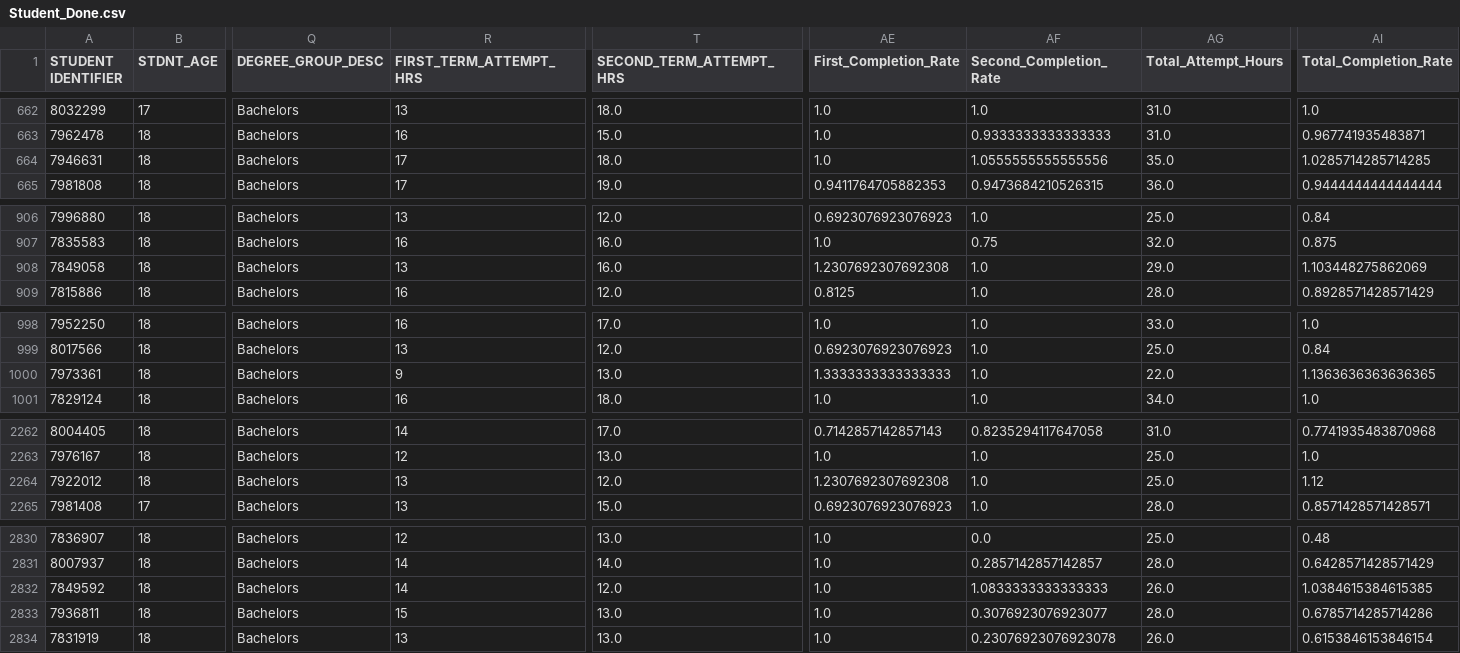
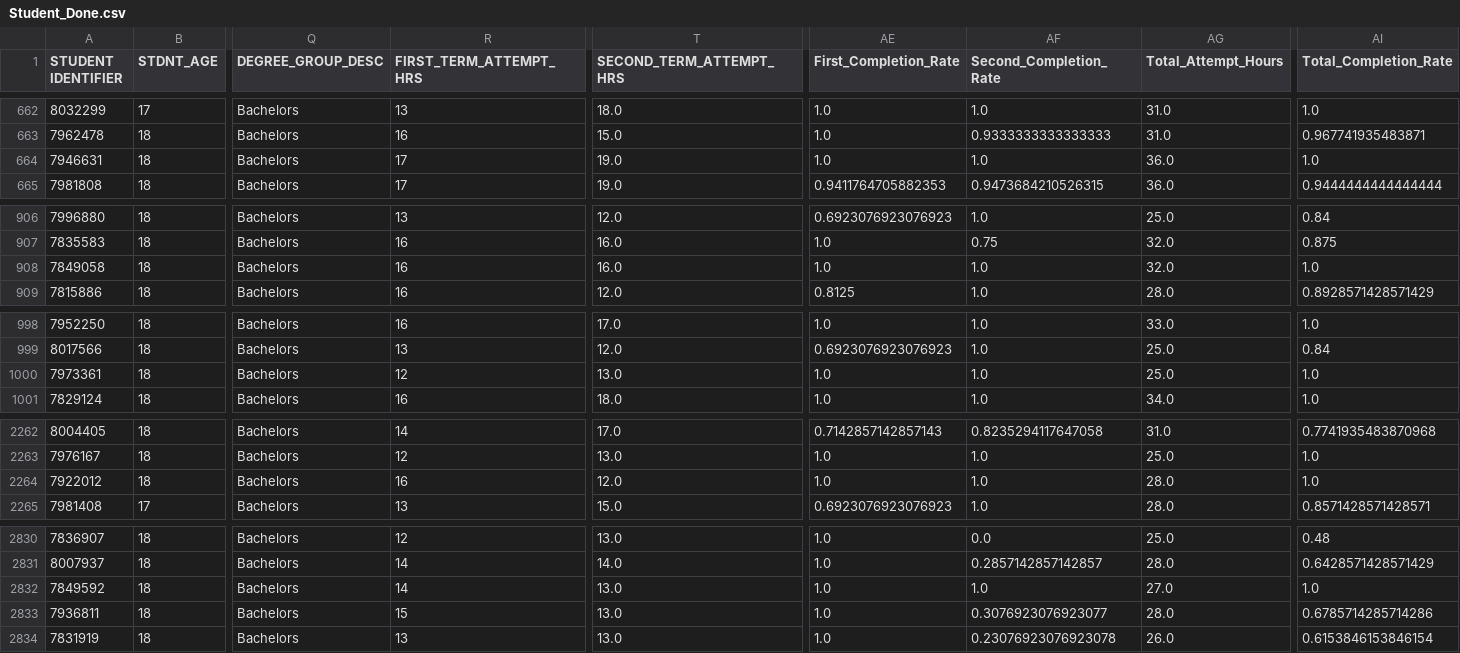
Before and after one commit to MuhammadSeyam/Student-Retention-Predictor, a CSV file: Student_Done.csv, drawn as a sheet; only a part is shown, gaps mark what is left out; the diff covers the shown part only; the diff names each change by its address in the sheet, - before the commit and + after, or states it on an @@ line.

```diff
--- a/Student_Done.csv
+++ b/Student_Done.csv
-T664 (SECOND_TERM_ATTEMPT_HRS): 18.0
+T664 (SECOND_TERM_ATTEMPT_HRS): 19.0
-AF664 (Second_Completion_Rate): 1.0555555555555556
+AF664 (Second_Completion_Rate): 1.0
-AG664 (Total_Attempt_Hours): 35.0
+AG664 (Total_Attempt_Hours): 36.0
-AI664 (Total_Completion_Rate): 1.0285714285714285
+AI664 (Total_Completion_Rate): 1.0
-R908 (FIRST_TERM_ATTEMPT_HRS): 13
+R908 (FIRST_TERM_ATTEMPT_HRS): 16
-AE908 (First_Completion_Rate): 1.2307692307692308
+AE908 (First_Completion_Rate): 1.0
-AG908 (Total_Attempt_Hours): 29.0
+AG908 (Total_Attempt_Hours): 32.0
-AI908 (Total_Completion_Rate): 1.103448275862069
+AI908 (Total_Completion_Rate): 1.0
-R1000 (FIRST_TERM_ATTEMPT_HRS): 9
+R1000 (FIRST_TERM_ATTEMPT_HRS): 12
-AE1000 (First_Completion_Rate): 1.3333333333333333
+AE1000 (First_Completion_Rate): 1.0
-AG1000 (Total_Attempt_Hours): 22.0
+AG1000 (Total_Attempt_Hours): 25.0
-AI1000 (Total_Completion_Rate): 1.1363636363636365
+AI1000 (Total_Completion_Rate): 1.0
-R2264 (FIRST_TERM_ATTEMPT_HRS): 13
+R2264 (FIRST_TERM_ATTEMPT_HRS): 16
-AE2264 (First_Completion_Rate): 1.2307692307692308
+AE2264 (First_Completion_Rate): 1.0
-AG2264 (Total_Attempt_Hours): 25.0
+AG2264 (Total_Attempt_Hours): 28.0
-AI2264 (Total_Completion_Rate): 1.12
+AI2264 (Total_Completion_Rate): 1.0
-T2832 (SECOND_TERM_ATTEMPT_HRS): 12.0
+T2832 (SECOND_TERM_ATTEMPT_HRS): 13.0
-AF2832 (Second_Completion_Rate): 1.0833333333333333
+AF2832 (Second_Completion_Rate): 1.0
-AG2832 (Total_Attempt_Hours): 26.0
+AG2832 (Total_Attempt_Hours): 27.0
-AI2832 (Total_Completion_Rate): 1.0384615384615385
+AI2832 (Total_Completion_Rate): 1.0
```
Also changed, not shown: 4 edited cells elsewhere in this file, 1 other file.
